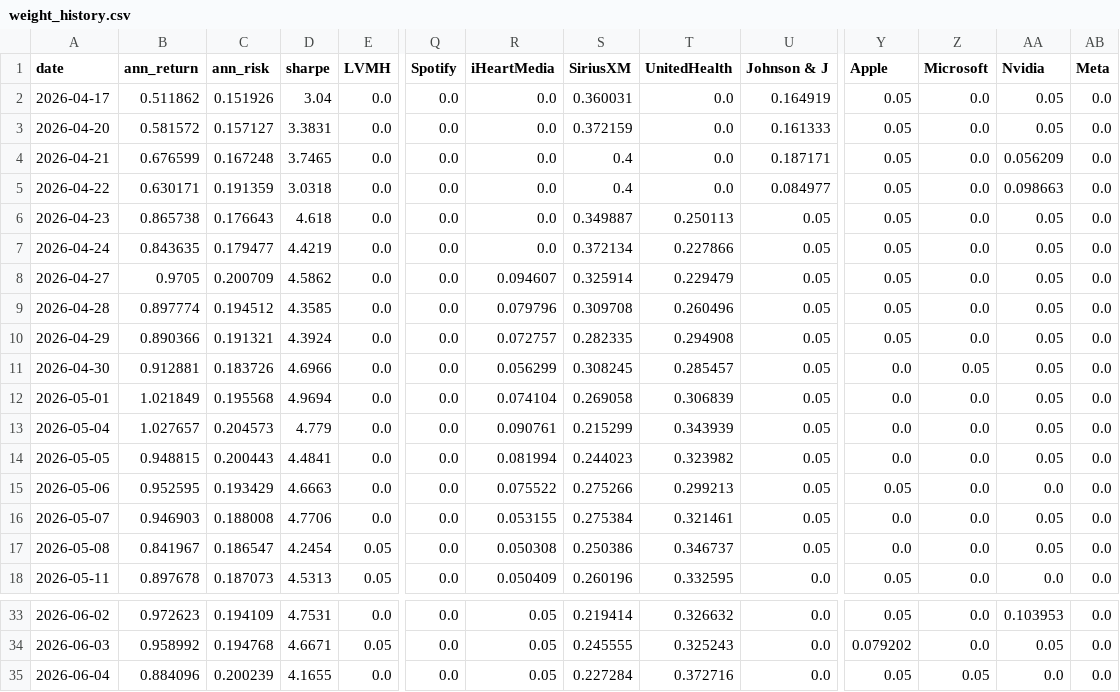
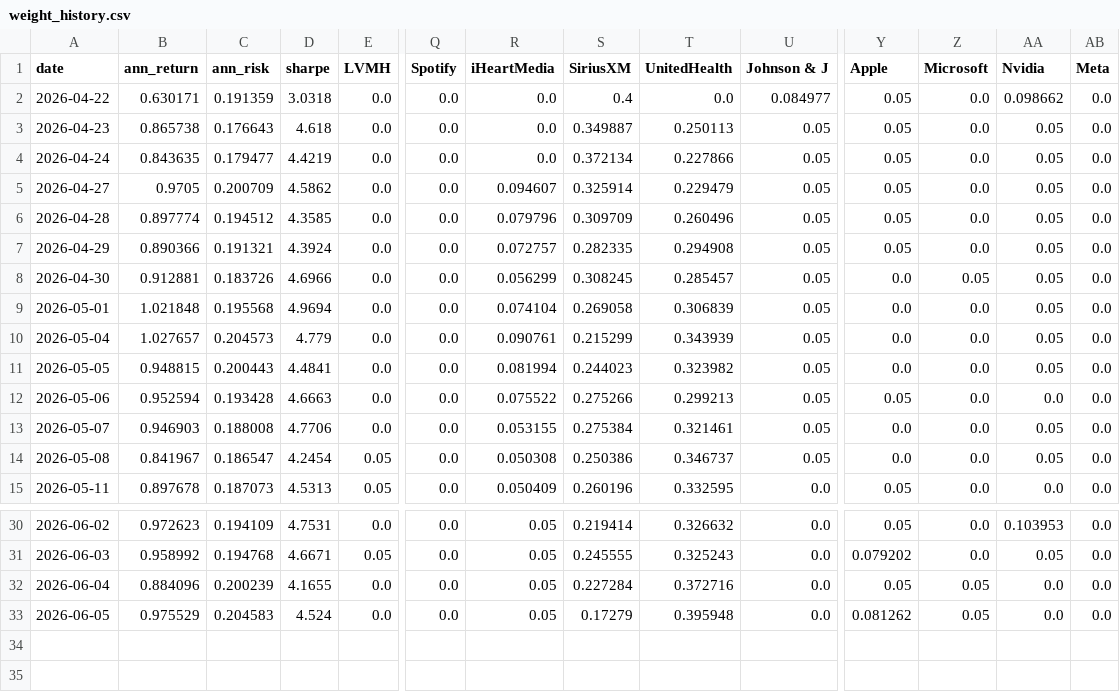
Before and after one commit to RamaAkach/OPIM-5641---Final-Project, a CSV file: results/weight_history.csv, drawn as a sheet; only a part is shown, gaps mark what is left out; removed rows and columns are numbered as before the commit, all else as after; rows hold the shown columns only; the diff names each change by its address in the sheet, - before the commit and + after, or states it on an @@ line.

```diff
--- a/results/weight_history.csv
+++ b/results/weight_history.csv
-row 2: 2026-04-17 | 0.511862 | 0.151926 | 3.04 | 0.0 | 0.0 | 0.0 | 0.360031 | 0.0 | 0.164919 | 0.05 | 0.0 | 0.05 | 0.0
-row 3: 2026-04-20 | 0.581572 | 0.157127 | 3.3831 | 0.0 | 0.0 | 0.0 | 0.372159 | 0.0 | 0.161333 | 0.05 | 0.0 | 0.05 | 0.0
-row 4: 2026-04-21 | 0.676599 | 0.167248 | 3.7465 | 0.0 | 0.0 | 0.0 | 0.4 | 0.0 | 0.187171 | 0.05 | 0.0 | 0.056209 | 0.0
-AA2 (Nvidia): 0.098663
+AA2 (Nvidia): 0.098662
-S6 (SiriusXM): 0.309708
+S6 (SiriusXM): 0.309709
-B9 (ann_return): 1.021849
+B9 (ann_return): 1.021848
-B12 (ann_return): 0.952595
+B12 (ann_return): 0.952594
-C12 (ann_risk): 0.193429
+C12 (ann_risk): 0.193428
+row 33: 2026-06-05 | 0.975529 | 0.204583 | 4.524 | 0.0 | 0.0 | 0.05 | 0.17279 | 0.395948 | 0.0 | 0.081262 | 0.05 | 0.0 | 0.0
```
Also changed, not shown: results/paper_trading.csv, 7 other files.
